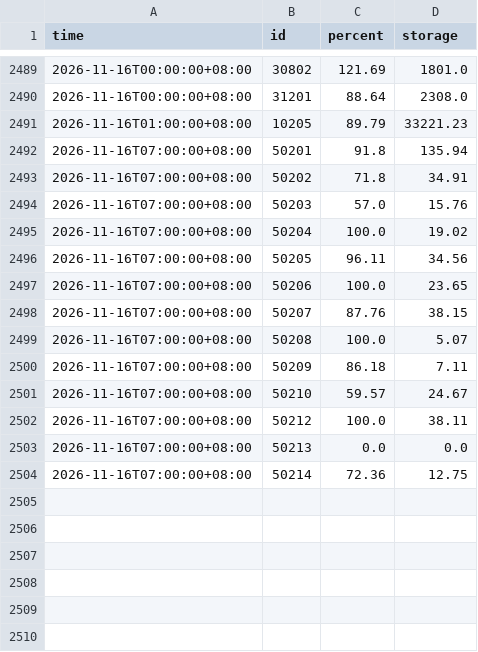
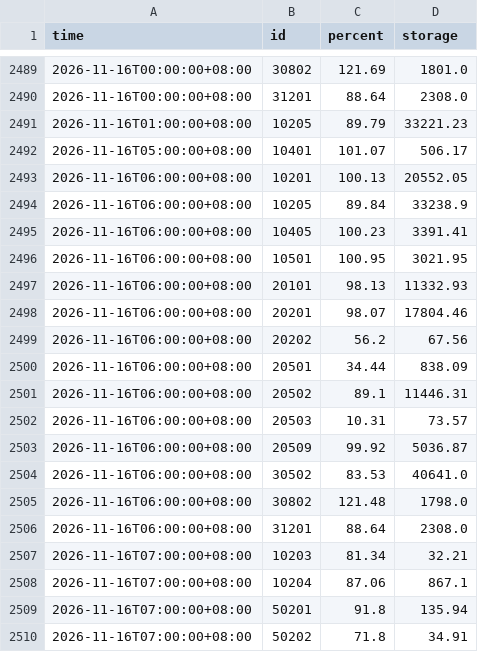
Before and after one commit to twranger/geo-taiwan, a CSV file: data/reservoirs/hourly.csv, drawn as a sheet; only a part is shown, gaps mark what is left out; the shorter side is filled out with more unchanged rows; the diff names each change by its address in the sheet, - before the commit and + after, or states it on an @@ line.

```diff
--- a/data/reservoirs/hourly.csv
+++ b/data/reservoirs/hourly.csv
+row 2492: 2026-11-16T05:00:00+08:00 | 10401 | 101.07 | 506.17
+row 2493: 2026-11-16T06:00:00+08:00 | 10201 | 100.13 | 20552.05
+row 2494: 2026-11-16T06:00:00+08:00 | 10205 | 89.84 | 33238.9
+row 2495: 2026-11-16T06:00:00+08:00 | 10405 | 100.23 | 3391.41
+row 2496: 2026-11-16T06:00:00+08:00 | 10501 | 100.95 | 3021.95
+row 2497: 2026-11-16T06:00:00+08:00 | 20101 | 98.13 | 11332.93
+row 2498: 2026-11-16T06:00:00+08:00 | 20201 | 98.07 | 17804.46
+row 2499: 2026-11-16T06:00:00+08:00 | 20202 | 56.2 | 67.56
+row 2500: 2026-11-16T06:00:00+08:00 | 20501 | 34.44 | 838.09
+row 2501: 2026-11-16T06:00:00+08:00 | 20502 | 89.1 | 11446.31
+row 2502: 2026-11-16T06:00:00+08:00 | 20503 | 10.31 | 73.57
+row 2503: 2026-11-16T06:00:00+08:00 | 20509 | 99.92 | 5036.87
+row 2504: 2026-11-16T06:00:00+08:00 | 30502 | 83.53 | 40641.0
+row 2505: 2026-11-16T06:00:00+08:00 | 30802 | 121.48 | 1798.0
+row 2506: 2026-11-16T06:00:00+08:00 | 31201 | 88.64 | 2308.0
+row 2507: 2026-11-16T07:00:00+08:00 | 10203 | 81.34 | 32.21
+row 2508: 2026-11-16T07:00:00+08:00 | 10204 | 87.06 | 867.1
```
Also changed, not shown: data/reservoirs/daily.csv, 1 other file.
